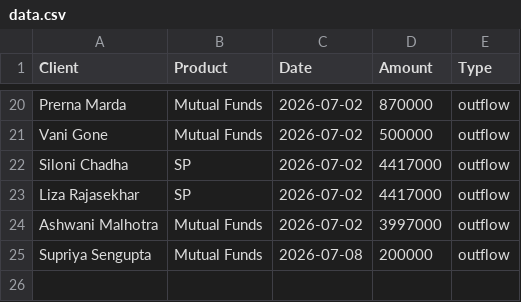
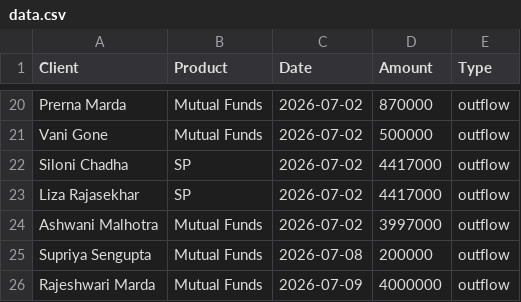
Before and after one commit to protimadhawan/dashboard, a CSV file: data.csv, drawn as a sheet; only a part is shown, gaps mark what is left out; the diff names each change by its address in the sheet, - before the commit and + after, or states it on an @@ line.

Commit message:
Update data.csv

```diff
--- a/data.csv
+++ b/data.csv
+row 26: Rajeshwari Marda | Mutual Funds | 2026-07-09 | 4000000 | outflow
```
